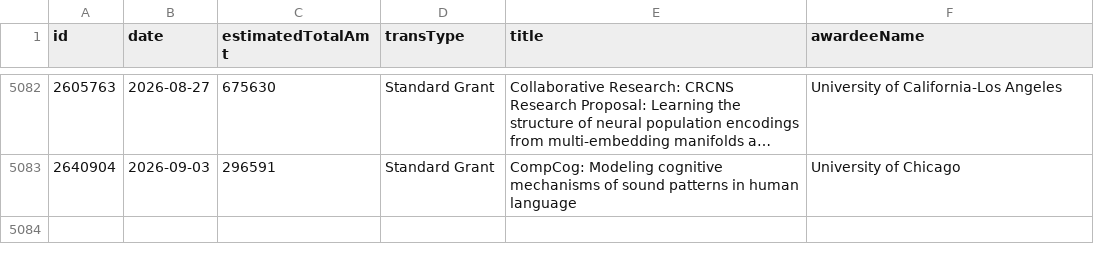
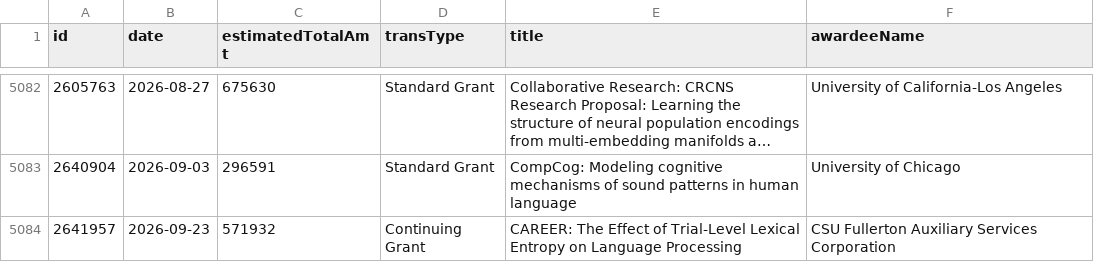
Before and after one commit to jpwolfson/science-funding-dashboard, a CSV file: data/nsf/sbe/bcs/awards.csv, drawn as a sheet; only a part is shown, gaps mark what is left out; long unchanged cells end in ….

```diff
--- a/data/nsf/sbe/bcs/awards.csv
+++ b/data/nsf/sbe/bcs/awards.csv
@@ -5083 +5083,2 @@ id,date,estimatedTotalAmt,transType,title,awardeeName
 2640904,2026-09-03,296591,Standard Grant,CompCog: Modeling cognitive mechanisms of sound patterns in human language,University of Chicago
+2641957,2026-09-23,571932,Continuing Grant,CAREER: The Effect of Trial-Level Lexical Entropy on Language Processing,CSU Fullerton Auxiliary Services Corporation
```
Also changed, not shown: 1 other file.
